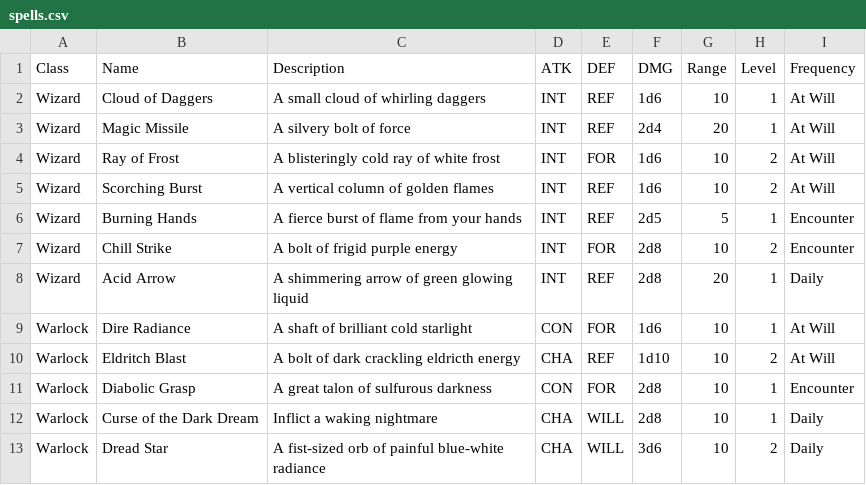
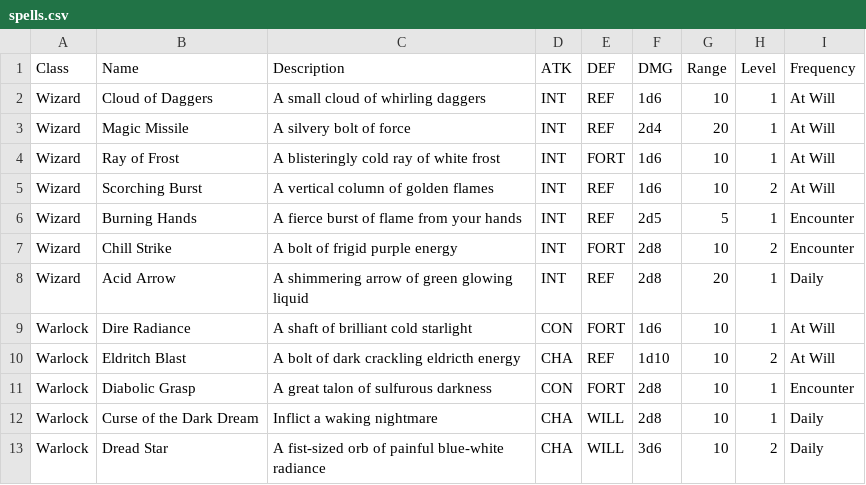
Before and after one commit to kwoolter/roguelike, a CSV file: roguelike/model/data/spells.csv, drawn as a sheet.

Commit message:
SpellBook spells now usable in combat

```diff
--- a/roguelike/model/data/spells.csv
+++ b/roguelike/model/data/spells.csv
@@ -3,10 +3,10 @@ Wizard,Cloud of Daggers,A small cloud of whirling daggers,INT,REF,1d6,10,1,At Wi
 Wizard,Magic Missile,A silvery bolt of force,INT,REF,2d4,20,1,At Will
-Wizard,Ray of Frost,A blisteringly cold ray of white frost,INT,FOR,1d6,10,2,At Will
+Wizard,Ray of Frost,A blisteringly cold ray of white frost,INT,FORT,1d6,10,1,At Will
 Wizard,Scorching Burst,A vertical column of golden flames,INT,REF,1d6,10,2,At Will
 Wizard,Burning Hands,A fierce burst of flame from your hands,INT,REF,2d5,5,1,Encounter
-Wizard,Chill Strike,A bolt of frigid purple energy,INT,FOR,2d8,10,2,Encounter
+Wizard,Chill Strike,A bolt of frigid purple energy,INT,FORT,2d8,10,2,Encounter
 Wizard,Acid Arrow,A shimmering arrow of green glowing liquid,INT,REF,2d8,20,1,Daily
-Warlock,Dire Radiance,A shaft of brilliant cold starlight,CON,FOR,1d6,10,1,At Will
+Warlock,Dire Radiance,A shaft of brilliant cold starlight,CON,FORT,1d6,10,1,At Will
 Warlock,Eldritch Blast,A bolt of dark crackling eldricth energy,CHA,REF,1d10,10,2,At Will
-Warlock,Diabolic Grasp,A great talon of sulfurous darkness,CON,FOR,2d8,10,1,Encounter
+Warlock,Diabolic Grasp,A great talon of sulfurous darkness,CON,FORT,2d8,10,1,Encounter
 Warlock,Curse of the Dark Dream,Inflict a waking nightmare,CHA,WILL,2d8,10,1,Daily
```
Also changed, not shown: 4 other files.
